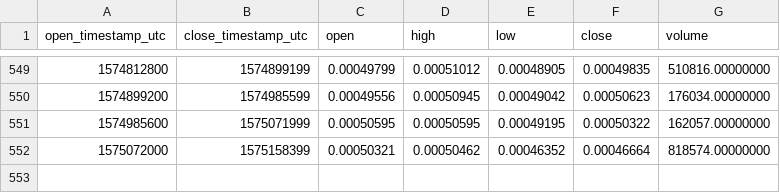
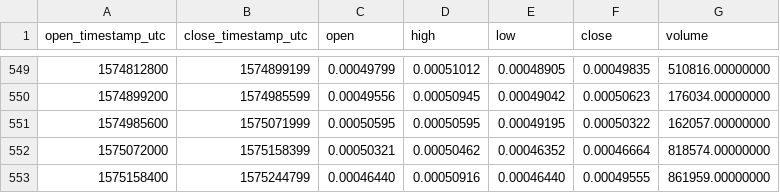
Before and after one commit to cryptobigbro/binance-THETAETH, a CSV file: binance-THETAETH-1d.csv, drawn as a sheet; only a part is shown, gaps mark what is left out; the diff names each change by its address in the sheet, - before the commit and + after, or states it on an @@ line.

Commit message:
Update OHLCV data.

```diff
--- a/binance-THETAETH-1d.csv
+++ b/binance-THETAETH-1d.csv
+row 553: 1575158400 | 1575244799 | 0.00046440 | 0.00050916 | 0.00046440 | 0.00049555 | 861959.00000000
```
Also changed, not shown: 1 other file.
